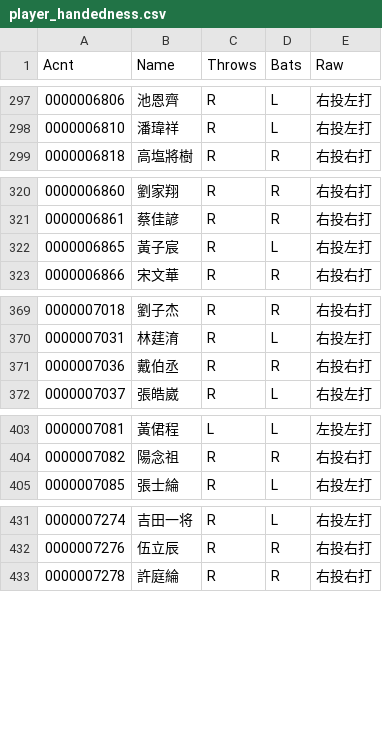
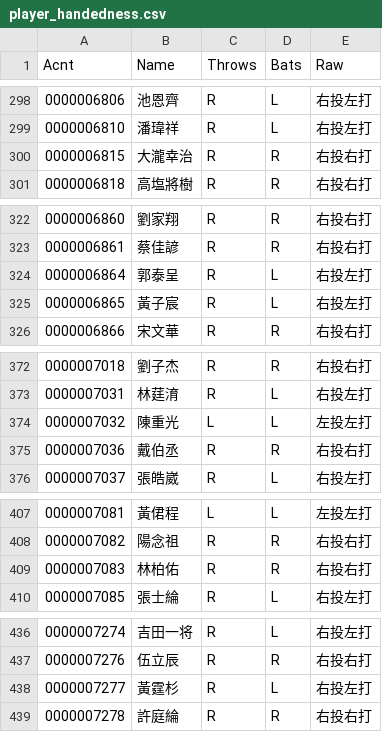
Before and after one commit to AnHsi0714/CPBL2outStealDecision, a CSV file: data/player_handedness.csv, drawn as a sheet; only a part is shown, gaps mark what is left out; the diff covers the shown part only.

```diff
--- a/data/player_handedness.csv
+++ b/data/player_handedness.csv
@@ -298,2 +299,3 @@ Acnt,Name,Throws,Bats,Raw
 0000006810,潘瑋祥,R,L,右投左打
+0000006815,大瀧幸治,R,R,右投右打
 0000006818,高塩將樹,R,R,右投右打
@@ -321,2 +323,3 @@ Acnt,Name,Throws,Bats,Raw
 0000006861,蔡佳諺,R,R,右投右打
+0000006864,郭泰呈,R,L,右投左打
 0000006865,黃子宸,R,L,右投左打
@@ -370,2 +373,3 @@ Acnt,Name,Throws,Bats,Raw
 0000007031,林莛淯,R,L,右投左打
+0000007032,陳重光,L,L,左投左打
 0000007036,戴伯丞,R,R,右投右打
@@ -404,2 +408,3 @@ Acnt,Name,Throws,Bats,Raw
 0000007082,陽念祖,R,R,右投右打
+0000007083,林柏佑,R,R,右投右打
 0000007085,張士綸,R,L,右投左打
@@ -432,2 +437,3 @@ Acnt,Name,Throws,Bats,Raw
 0000007276,伍立辰,R,R,右投右打
+0000007277,黃霆杉,R,L,右投左打
 0000007278,許庭綸,R,R,右投右打
```
Also changed, not shown: 16 added rows elsewhere in this file, 18 other files.
